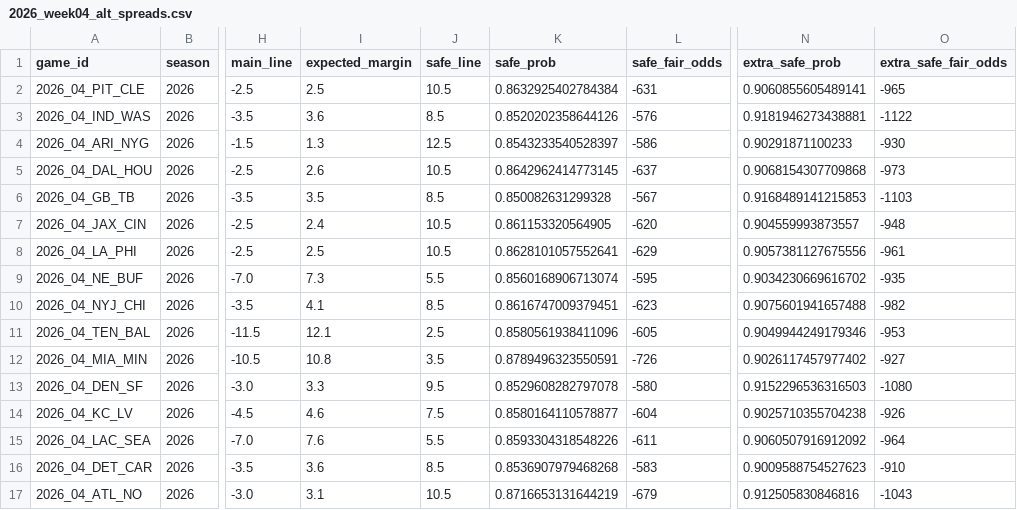
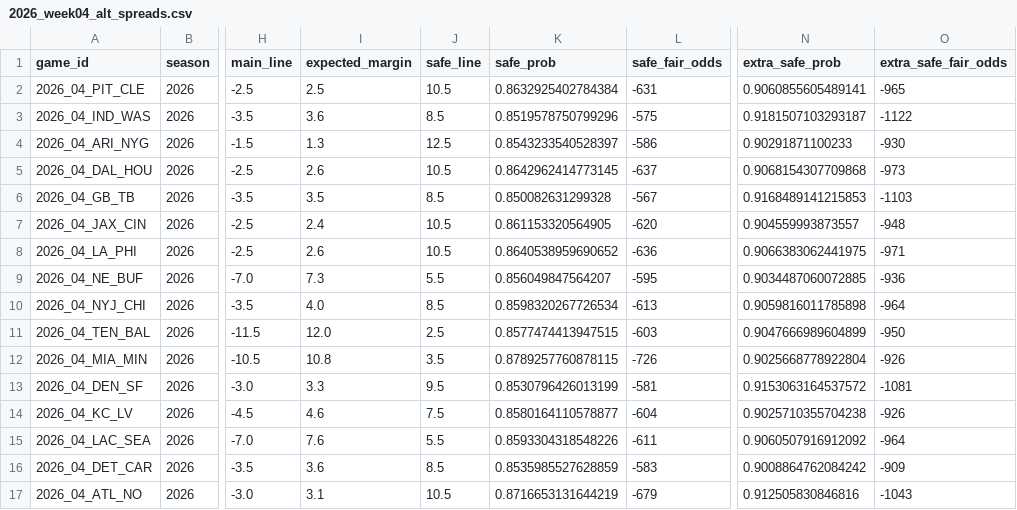
Before and after one commit to elanmuniz/NFL-predictor-site, a CSV file: data/2026_week04_alt_spreads.csv, drawn as a sheet; only a part is shown, gaps mark what is left out; the diff names each change by its address in the sheet, - before the commit and + after, or states it on an @@ line.

```diff
--- a/data/2026_week04_alt_spreads.csv
+++ b/data/2026_week04_alt_spreads.csv
-K3 (safe_prob): 0.8520202358644126
+K3 (safe_prob): 0.8519578750799296
-L3 (safe_fair_odds): -576
+L3 (safe_fair_odds): -575
-N3 (extra_safe_prob): 0.9181946273438881
+N3 (extra_safe_prob): 0.9181507103293187
-I8 (expected_margin): 2.5
+I8 (expected_margin): 2.6
-K8 (safe_prob): 0.8628101057552641
+K8 (safe_prob): 0.8640538959690652
-L8 (safe_fair_odds): -629
+L8 (safe_fair_odds): -636
-N8 (extra_safe_prob): 0.9057381127675556
+N8 (extra_safe_prob): 0.9066383062441975
-O8 (extra_safe_fair_odds): -961
+O8 (extra_safe_fair_odds): -971
-K9 (safe_prob): 0.8560168906713074
+K9 (safe_prob): 0.856049847564207
-N9 (extra_safe_prob): 0.9034230669616702
+N9 (extra_safe_prob): 0.9034487060072885
-O9 (extra_safe_fair_odds): -935
+O9 (extra_safe_fair_odds): -936
-I10 (expected_margin): 4.1
+I10 (expected_margin): 4.0
-K10 (safe_prob): 0.8616747009379451
+K10 (safe_prob): 0.8598320267726534
-L10 (safe_fair_odds): -623
+L10 (safe_fair_odds): -613
-N10 (extra_safe_prob): 0.9075601941657488
+N10 (extra_safe_prob): 0.9059816011785898
-O10 (extra_safe_fair_odds): -982
+O10 (extra_safe_fair_odds): -964
-I11 (expected_margin): 12.1
+I11 (expected_margin): 12.0
-K11 (safe_prob): 0.8580561938411096
+K11 (safe_prob): 0.8577474413947515
-L11 (safe_fair_odds): -605
+L11 (safe_fair_odds): -603
-N11 (extra_safe_prob): 0.9049944249179346
+N11 (extra_safe_prob): 0.9047666989604899
-O11 (extra_safe_fair_odds): -953
+O11 (extra_safe_fair_odds): -950
-K12 (safe_prob): 0.8789496323550591
+K12 (safe_prob): 0.8789257760878115
-N12 (extra_safe_prob): 0.9026117457977402
+N12 (extra_safe_prob): 0.9025668778922804
-O12 (extra_safe_fair_odds): -927
+O12 (extra_safe_fair_odds): -926
-K13 (safe_prob): 0.8529608282797078
+K13 (safe_prob): 0.8530796426013199
-L13 (safe_fair_odds): -580
+L13 (safe_fair_odds): -581
-N13 (extra_safe_prob): 0.9152296536316503
+N13 (extra_safe_prob): 0.9153063164537572
-O13 (extra_safe_fair_odds): -1080
+O13 (extra_safe_fair_odds): -1081
-K16 (safe_prob): 0.8536907979468268
+K16 (safe_prob): 0.8535985527628859
-N16 (extra_safe_prob): 0.9009588754527623
+N16 (extra_safe_prob): 0.9008864762084242
-O16 (extra_safe_fair_odds): -910
+O16 (extra_safe_fair_odds): -909
```
Also changed, not shown: data/2026_week03_fantasy.csv, data/2026_week04.csv, 9 other files.
